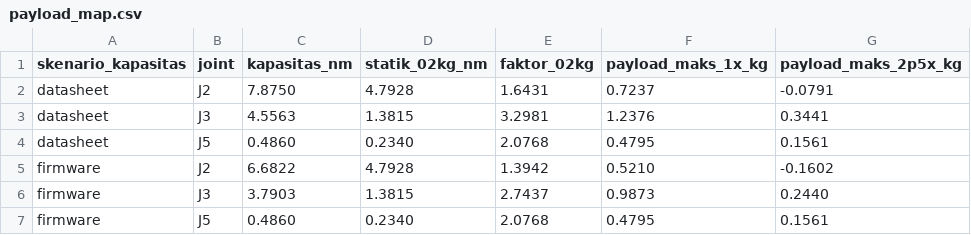
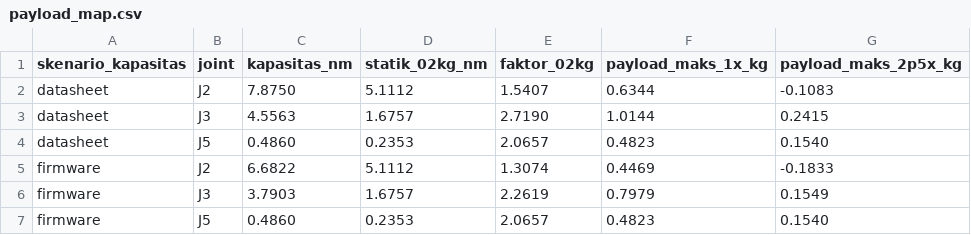
Before and after one commit to kutilz/robotic-arm, a CSV file: benchmarks/data/payload_map.csv, drawn as a sheet.

```diff
--- a/benchmarks/data/payload_map.csv
+++ b/benchmarks/data/payload_map.csv
@@ -1,7 +1,7 @@
 skenario_kapasitas,joint,kapasitas_nm,statik_02kg_nm,faktor_02kg,payload_maks_1x_kg,payload_maks_2p5x_kg
-datasheet,J2,7.8750,4.7928,1.6431,0.7237,-0.0791
-datasheet,J3,4.5563,1.3815,3.2981,1.2376,0.3441
-datasheet,J5,0.4860,0.2340,2.0768,0.4795,0.1561
-firmware,J2,6.6822,4.7928,1.3942,0.5210,-0.1602
-firmware,J3,3.7903,1.3815,2.7437,0.9873,0.2440
-firmware,J5,0.4860,0.2340,2.0768,0.4795,0.1561
+datasheet,J2,7.8750,5.1112,1.5407,0.6344,-0.1083
+datasheet,J3,4.5563,1.6757,2.7190,1.0144,0.2415
+datasheet,J5,0.4860,0.2353,2.0657,0.4823,0.1540
+firmware,J2,6.6822,5.1112,1.3074,0.4469,-0.1833
+firmware,J3,3.7903,1.6757,2.2619,0.7979,0.1549
+firmware,J5,0.4860,0.2353,2.0657,0.4823,0.1540
```
Also changed, not shown: benchmarks/data/current_derating.csv, 9 other files.
